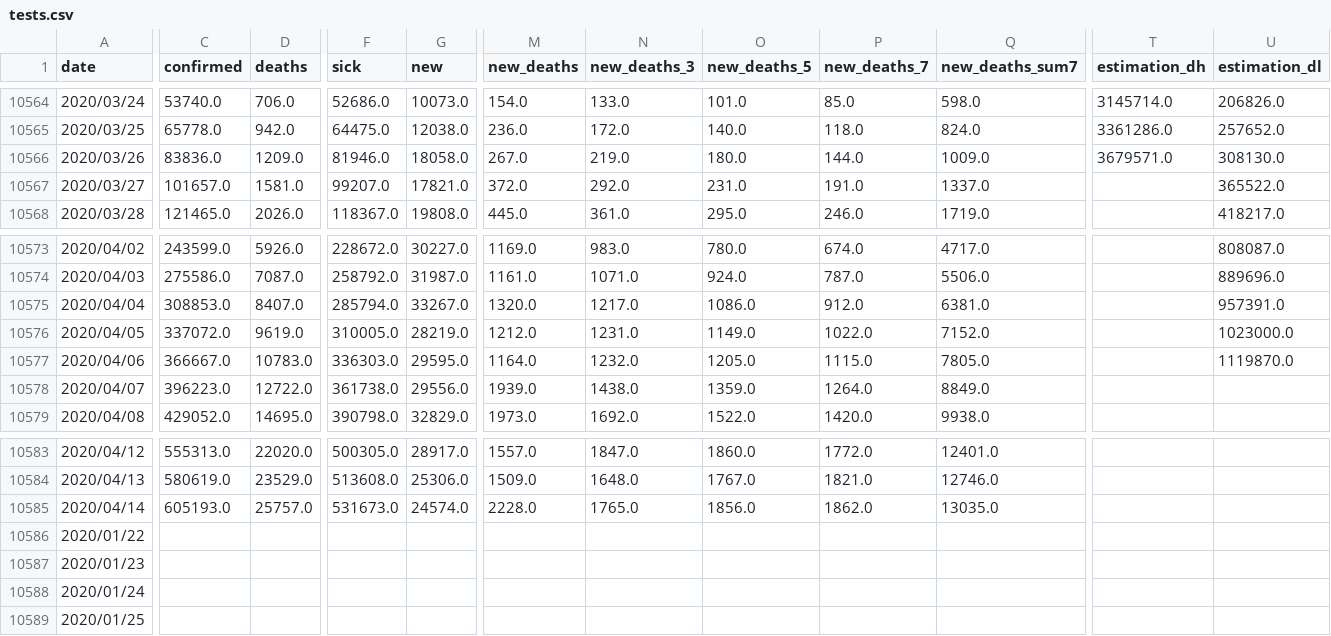
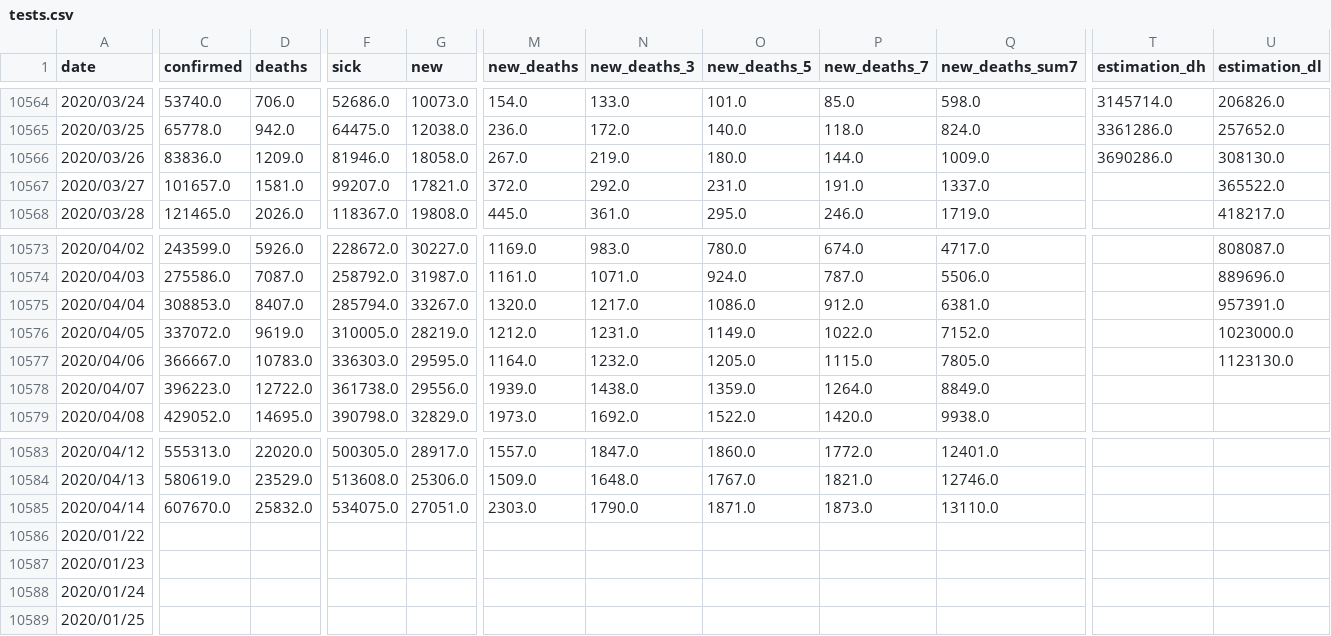
Before and after one commit to Cohhort/Covid19, a CSV file: public/data/tests.csv, drawn as a sheet; only a part is shown, gaps mark what is left out; the diff covers the shown part only; the diff names each change by its address in the sheet, - before the commit and + after, or states it on an @@ line.

```diff
--- a/public/data/tests.csv
+++ b/public/data/tests.csv
-T10566 (estimation_dh): 3679571.0
+T10566 (estimation_dh): 3690286.0
-U10577 (estimation_dl): 1119870.0
+U10577 (estimation_dl): 1123130.0
-C10585 (confirmed): 605193.0
+C10585 (confirmed): 607670.0
-D10585 (deaths): 25757.0
+D10585 (deaths): 25832.0
-F10585 (sick): 531673.0
+F10585 (sick): 534075.0
-G10585 (new): 24574.0
+G10585 (new): 27051.0
-M10585 (new_deaths): 2228.0
+M10585 (new_deaths): 2303.0
-N10585 (new_deaths_3): 1765.0
+N10585 (new_deaths_3): 1790.0
-O10585 (new_deaths_5): 1856.0
+O10585 (new_deaths_5): 1871.0
-P10585 (new_deaths_7): 1862.0
+P10585 (new_deaths_7): 1873.0
-Q10585 (new_deaths_sum7): 13035.0
+Q10585 (new_deaths_sum7): 13110.0
```
Also changed, not shown: 2 edited cells elsewhere in this file, public/data/all.csv, public/data/brutes.csv, 1 other file.
